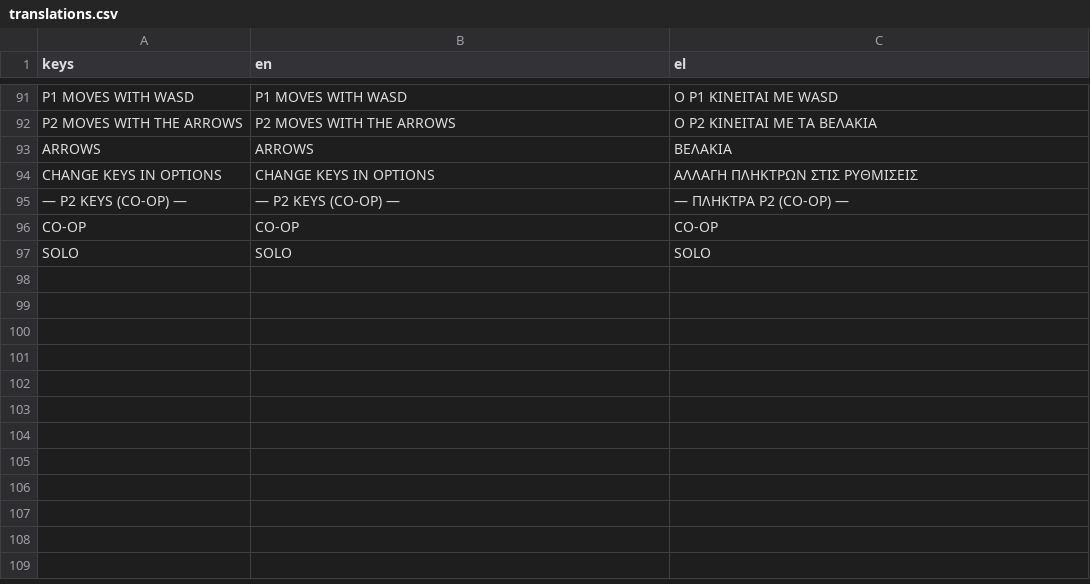
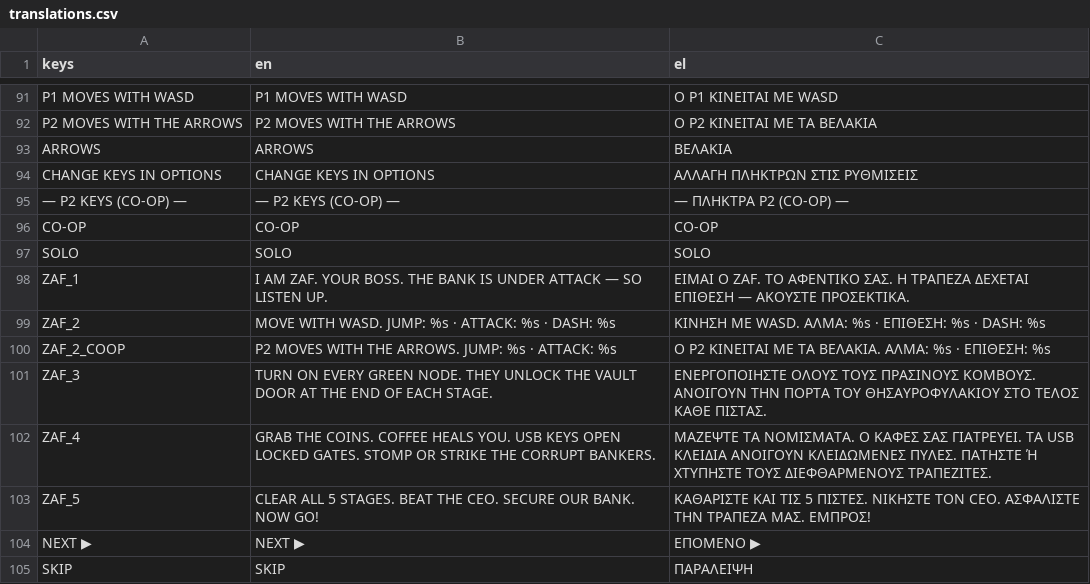
Before and after one commit to Flam-John/Credia-Guardians, a CSV file: assets/i18n/translations.csv, drawn as a sheet; only a part is shown, gaps mark what is left out; the diff names each change by its address in the sheet, - before the commit and + after, or states it on an @@ line.

Commit message:
feat: Zaf tutorial cutscene after intro on new runs
Zaf - Chris & Flam's boss - materializes out of the system right after
the intro on NEW GAME (solo or co-op), walks through controls/goal/
collectibles across 5 pages (NEXT/SKIP), then dissolves back into code
and launches stage 1. CONTINUE never sees him (only reachable via the
intro, which only fresh saves visit).

- pixel Zaf sheet (32x32): 6-frame digital materialize (pixel-threshold
  reveal with a cyan resolve pass + roaming glitch scanlines, reversed
  to depart), 4-frame idle, 4-frame talk (crossed arms / gesture, mouth
  flash) - tools/artgen/generate_placeholders.py gen_zaf_sheet
- dialog portrait extracted from the user's Zaf concept art (Downloads),
  same cover-crop pipeline as the hero portraits - extract_from_key_art
  make_zaf_portrait, wired into generate_placeholders main() with the
  same fallback-to-committed-art guard as Chris/Flam when the source
  photo is missing
- zaf_tutorial.gd: Timer-driven phase machine (ENTER/TALK/LEAVE), cyan
  CPUParticles2D burst on each transition, ai_teleport sfx, controls
  page reads LIVE key bindings (P2's too, in co-op) via SettingsApplier
  - stage_launcher Callable test seam (RespawnController.scene_router
  pattern) so tests never trigger a real scene change
- 6 new tests (materialize gating, next/skip -> exactly one launch,
  idempotent finish, live key text, co-op page) + added to the
  screen-instantiation smoke test
- EL/EN strings for all 5 pages + NEXT/SKIP

```diff
--- a/assets/i18n/translations.csv
+++ b/assets/i18n/translations.csv
+row 98: ZAF_1 | I AM ZAF. YOUR BOSS. THE BANK IS UNDER ATTACK — SO LISTEN UP. | ΕΙΜΑΙ Ο ZAF. ΤΟ ΑΦΕΝΤΙΚΟ ΣΑΣ. Η ΤΡΑΠΕΖΑ ΔΕΧΕΤΑΙ ΕΠΙΘΕΣΗ — ΑΚΟΥΣΤΕ ΠΡΟΣΕΚΤΙΚΑ.
+row 99: ZAF_2 | MOVE WITH WASD. JUMP: %s · ATTACK: %s · DASH: %s | ΚΙΝΗΣΗ ΜΕ WASD. ΑΛΜΑ: %s · ΕΠΙΘΕΣΗ: %s · DASH: %s
+row 100: ZAF_2_COOP | P2 MOVES WITH THE ARROWS. JUMP: %s · ATTACK: %s | Ο P2 ΚΙΝΕΙΤΑΙ ΜΕ ΤΑ ΒΕΛΑΚΙΑ. ΑΛΜΑ: %s · ΕΠΙΘΕΣΗ: %s
+row 101: ZAF_3 | TURN ON EVERY GREEN NODE. THEY UNLOCK THE VAULT DOOR AT THE END OF EACH STAGE. | ΕΝΕΡΓΟΠΟΙΗΣΤΕ ΟΛΟΥΣ ΤΟΥΣ ΠΡΑΣΙΝΟΥΣ ΚΟΜΒΟΥΣ. ΑΝΟΙΓΟΥΝ ΤΗΝ ΠΟΡΤΑ ΤΟΥ ΘΗΣΑΥΡΟΦΥΛΑΚΙΟΥ ΣΤΟ ΤΕΛΟΣ ΚΑΘΕ ΠΙΣΤΑΣ.
+row 102: ZAF_4 | GRAB THE COINS. COFFEE HEALS YOU. USB KEYS OPEN LOCKED GATES. STOMP OR STRIKE THE CORRUPT BANKERS. | ΜΑΖΕΨΤΕ ΤΑ ΝΟΜΙΣΜΑΤΑ. Ο ΚΑΦΕΣ ΣΑΣ ΓΙΑΤΡΕΥΕΙ. ΤΑ USB ΚΛΕΙΔΙΑ ΑΝΟΙΓΟΥΝ ΚΛΕΙΔΩΜΕΝΕΣ ΠΥΛΕΣ. ΠΑΤΗΣΤΕ Ή ΧΤΥΠΗΣΤΕ ΤΟΥΣ ΔΙΕΦΘΑΡΜΕΝΟΥΣ ΤΡΑΠΕΖΙΤΕΣ.
+row 103: ZAF_5 | CLEAR ALL 5 STAGES. BEAT THE CEO. SECURE OUR BANK. NOW GO! | ΚΑΘΑΡΙΣΤΕ ΚΑΙ ΤΙΣ 5 ΠΙΣΤΕΣ. ΝΙΚΗΣΤΕ ΤΟΝ CEO. ΑΣΦΑΛΙΣΤΕ ΤΗΝ ΤΡΑΠΕΖΑ ΜΑΣ. ΕΜΠΡΟΣ!
+row 104: NEXT ▶ | NEXT ▶ | ΕΠΟΜΕΝΟ ▶
+row 105: SKIP | SKIP | ΠΑΡΑΛΕΙΨΗ
```
Also changed, not shown: 15 other files.
